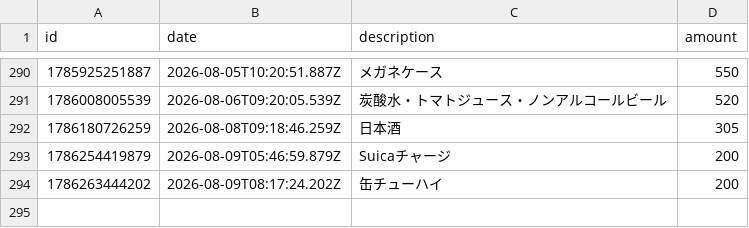
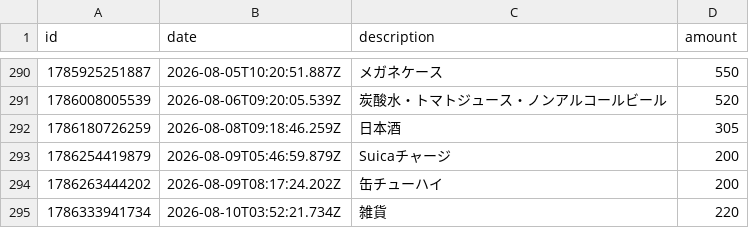
Before and after one commit to naoyamashita/expense-tracker, a CSV file: data.csv, drawn as a sheet; only a part is shown, gaps mark what is left out.

Commit message:
Update data.csv

```diff
--- a/data.csv
+++ b/data.csv
@@ -294 +294,2 @@ id,date,description,amount
 1786263444202,2026-08-09T08:17:24.202Z,"缶チューハイ",200
+1786333941734,2026-08-10T03:52:21.734Z,"雑貨",220
```
